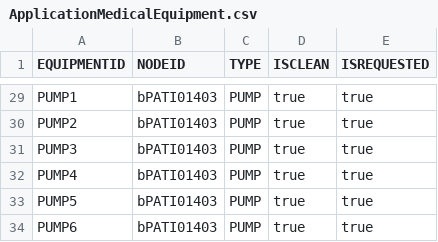
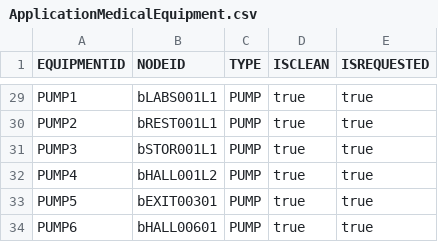
Before and after one commit to CS3733-D22-Team-B/CS3733-D22-Team-B-Application, a CSV file: src/main/resources/edu/wpi/cs3733/D22/teamB/CSVs/ApplicationMedicalEquipment.csv, drawn as a sheet; only a part is shown, gaps mark what is left out; the diff covers the shown part only; the diff names each change by its address in the sheet, - before the commit and + after, or states it on an @@ line.

```diff
--- a/src/main/resources/edu/wpi/cs3733/D22/teamB/CSVs/ApplicationMedicalEquipment.csv
+++ b/src/main/resources/edu/wpi/cs3733/D22/teamB/CSVs/ApplicationMedicalEquipment.csv
-B29 (NODEID): bPATI01403
+B29 (NODEID): bLABS001L1
-B30 (NODEID): bPATI01403
+B30 (NODEID): bREST001L1
-B31 (NODEID): bPATI01403
+B31 (NODEID): bSTOR001L1
-B32 (NODEID): bPATI01403
+B32 (NODEID): bHALL001L2
-B33 (NODEID): bPATI01403
+B33 (NODEID): bEXIT00301
-B34 (NODEID): bPATI01403
+B34 (NODEID): bHALL00601
```
Also changed, not shown: 26 edited cells elsewhere in this file, src/main/resources/edu/wpi/cs3733/D22/teamB/CSVs/BackupMedicalEquipment.csv, 27 other files.
